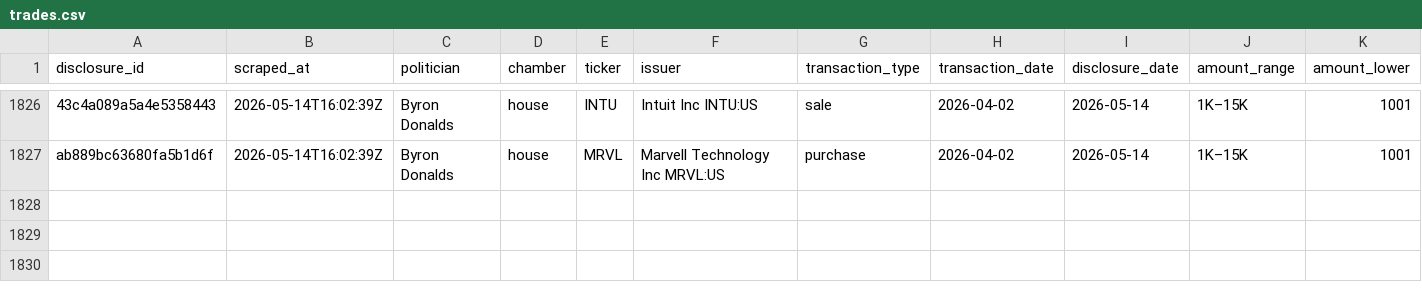
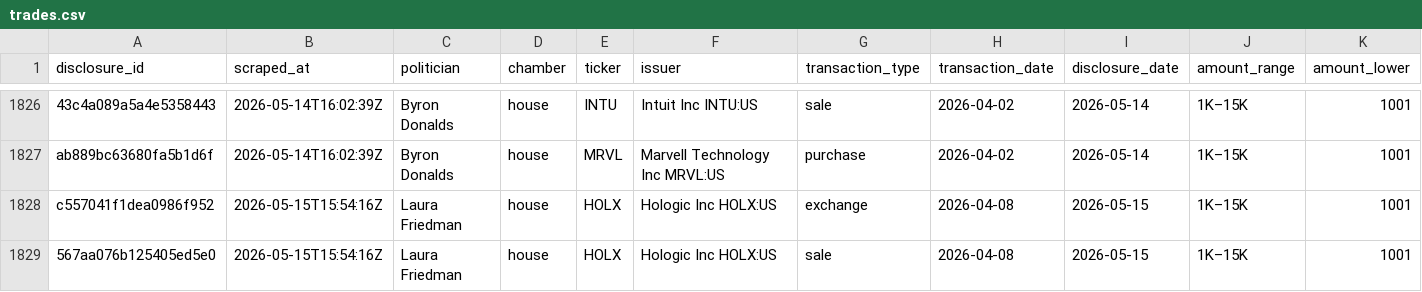
Before and after one commit to kriskelly3d/politrade-cloud, a CSV file: data/trades.csv, drawn as a sheet; only a part is shown, gaps mark what is left out; rows hold the shown columns only; the diff names each change by its address in the sheet, - before the commit and + after, or states it on an @@ line.

```diff
--- a/data/trades.csv
+++ b/data/trades.csv
+row 1828: c557041f1dea0986f952 | 2026-05-15T15:54:16Z | Laura Friedman | house | HOLX | Hologic Inc HOLX:US | exchange | 2026-04-08 | 2026-05-15 | 1K–15K | 1001
+row 1829: 567aa076b125405ed5e0 | 2026-05-15T15:54:16Z | Laura Friedman | house | HOLX | Hologic Inc HOLX:US | sale | 2026-04-08 | 2026-05-15 | 1K–15K | 1001
```
Also changed, not shown: 2 other files.
